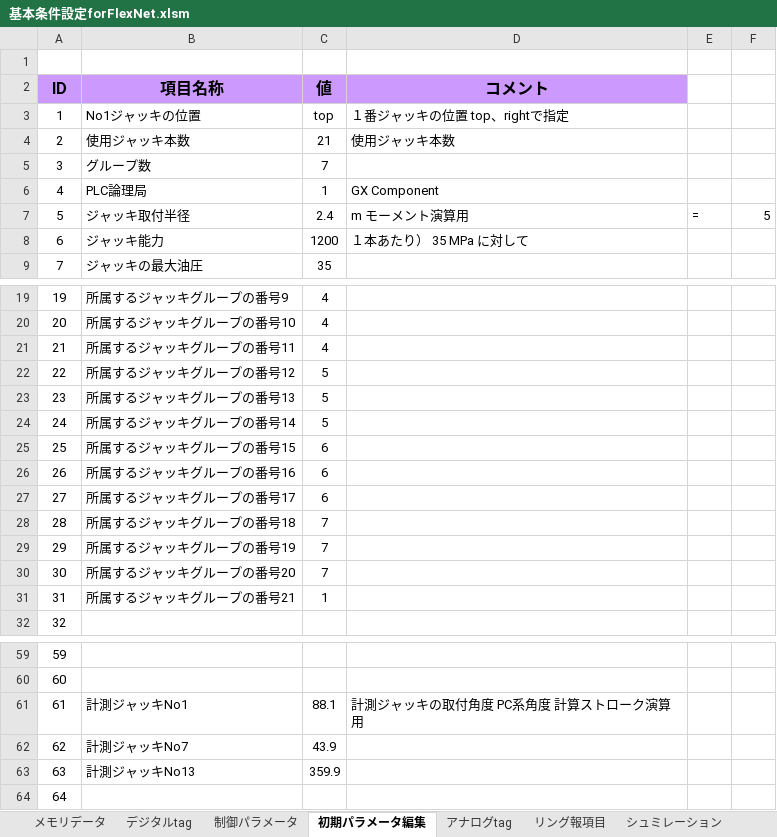
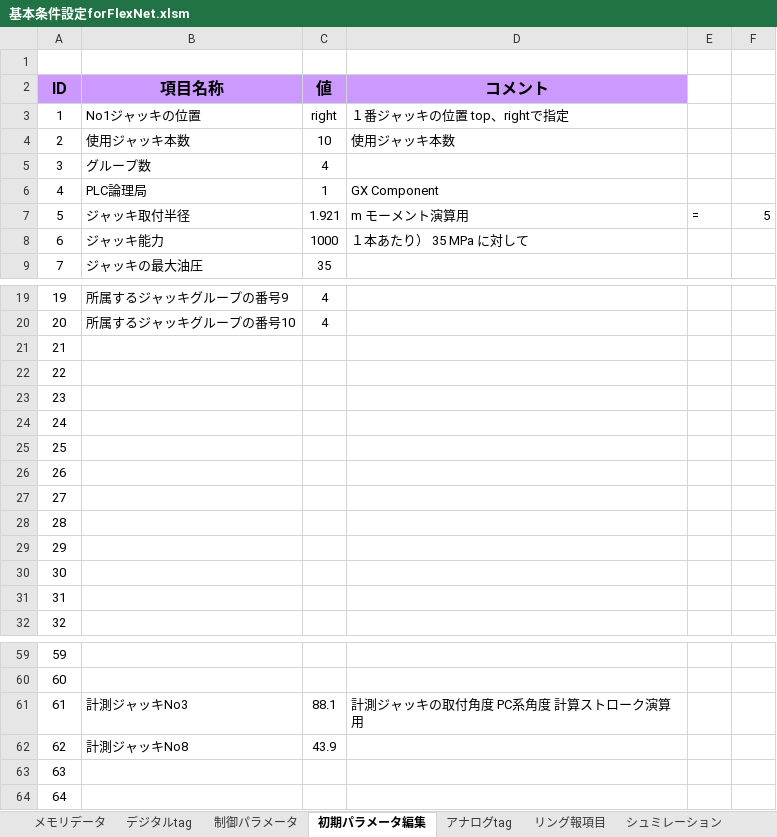
Before and after one commit to isaokondo/FLEX.NET, an Excel workbook: FLEX.NET/基本条件設定forFlexNet.xlsm, sheet 初期パラメータ編集, drawn as a sheet; only a part is shown, gaps mark what is left out; values as stored, in another font and other column widths than the file's, no borders; charts and pictures not drawn; the diff covers the shown part only; the diff names each change by its address in the sheet, - before the commit and + after, or states it on an @@ line.

```diff
--- a/FLEX.NET/基本条件設定forFlexNet.xlsm (sheet 初期パラメータ編集)
+++ b/FLEX.NET/基本条件設定forFlexNet.xlsm (sheet 初期パラメータ編集)
-C3 (値): top
+C3 (値): right
-C4 (値): 21
+C4 (値): 10
-C5 (値): 7
+C5 (値): 4
-C7 (値): 2.4
+C7 (値): 1.921
-C8 (値): 1200
+C8 (値): 1000
-B21 (項目名称): 所属するジャッキグループの番号11
+B21 (項目名称): (empty)
-C21 (値): 4
+C21 (値): (empty)
-B22 (項目名称): 所属するジャッキグループの番号12
+B22 (項目名称): (empty)
-C22:C24 (値): 5
+C22:C24 (値): (empty)
-B23 (項目名称): 所属するジャッキグループの番号13
+B23 (項目名称): (empty)
-B24 (項目名称): 所属するジャッキグループの番号14
+B24 (項目名称): (empty)
-B25 (項目名称): 所属するジャッキグループの番号15
+B25 (項目名称): (empty)
-C25:C27 (値): 6
+C25:C27 (値): (empty)
-B26 (項目名称): 所属するジャッキグループの番号16
+B26 (項目名称): (empty)
-B27 (項目名称): 所属するジャッキグループの番号17
+B27 (項目名称): (empty)
-B28 (項目名称): 所属するジャッキグループの番号18
+B28 (項目名称): (empty)
-C28:C30 (値): 7
+C28:C30 (値): (empty)
-B29 (項目名称): 所属するジャッキグループの番号19
+B29 (項目名称): (empty)
-B30 (項目名称): 所属するジャッキグループの番号20
+B30 (項目名称): (empty)
-B31 (項目名称): 所属するジャッキグループの番号21
+B31 (項目名称): (empty)
-C31 (値): 1
+C31 (値): (empty)
-B61 (項目名称): 計測ジャッキNo1
+B61 (項目名称): 計測ジャッキNo3
-B62 (項目名称): 計測ジャッキNo7
+B62 (項目名称): 計測ジャッキNo8
-B63 (項目名称): 計測ジャッキNo13
+B63 (項目名称): (empty)
-C63 (値): 359.9
+C63 (値): (empty)
```
Also changed, not shown: 1 edited cell elsewhere in this sheet, sheet アナログtag, sheet 制御パラメータ, sheet シュミレーション, charts or pictures, 19 other files.
